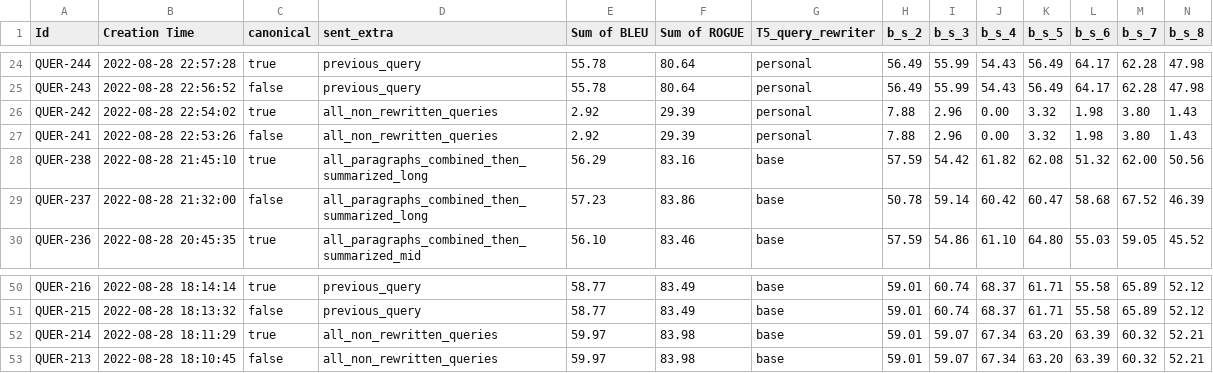
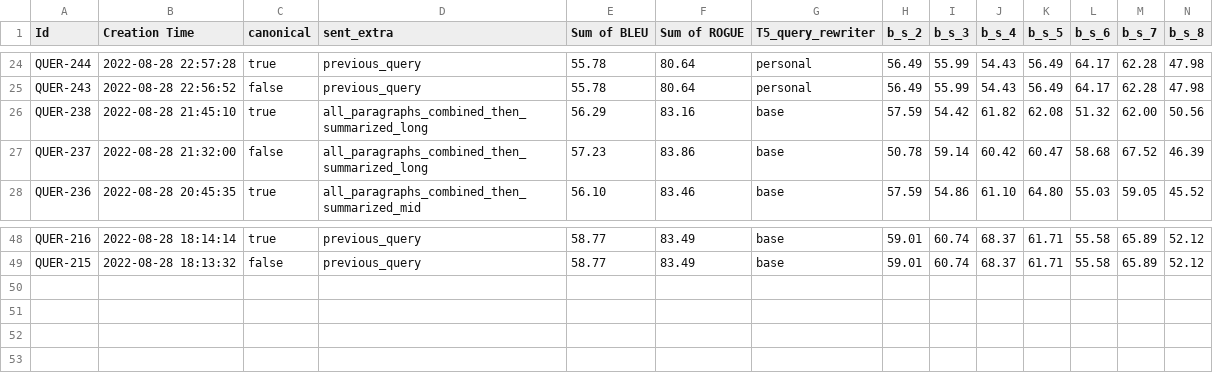
Before and after one commit to jkoprcina/QueryRewritingDataVisualisation, a CSV file: data/Query-Rewriting.csv, drawn as a sheet; only a part is shown, gaps mark what is left out; rows hold the shown columns only; the diff names each change by its address in the sheet, - before the commit and + after, or states it on an @@ line.

Commit message:
Slight change to data

```diff
--- a/data/Query-Rewriting.csv
+++ b/data/Query-Rewriting.csv
-row 26: QUER-242 | 2022-08-28 22:54:02 | true | all_non_rewritten_queries | 2.92 | 29.39 | personal | 7.88 | 2.96 | 0.00 | 3.32 | 1.98 | 3.80 | 1.43
-row 27: QUER-241 | 2022-08-28 22:53:26 | false | all_non_rewritten_queries | 2.92 | 29.39 | personal | 7.88 | 2.96 | 0.00 | 3.32 | 1.98 | 3.80 | 1.43
-row 52: QUER-214 | 2022-08-28 18:11:29 | true | all_non_rewritten_queries | 59.97 | 83.98 | base | 59.01 | 59.07 | 67.34 | 63.20 | 63.39 | 60.32 | 52.21
-row 53: QUER-213 | 2022-08-28 18:10:45 | false | all_non_rewritten_queries | 59.97 | 83.98 | base | 59.01 | 59.07 | 67.34 | 63.20 | 63.39 | 60.32 | 52.21
```
